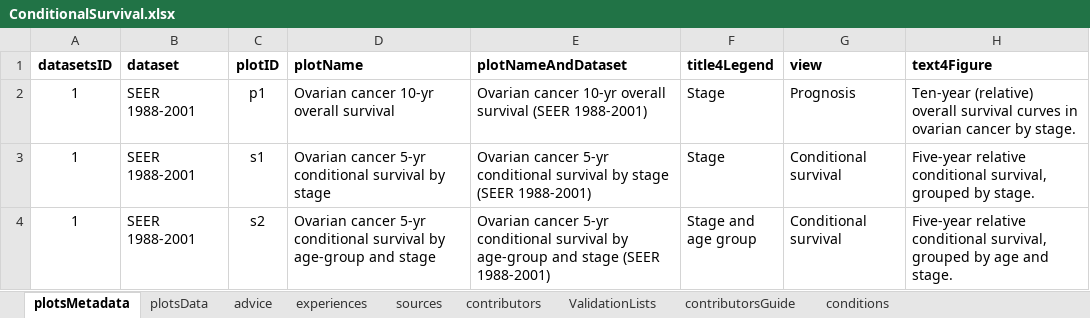
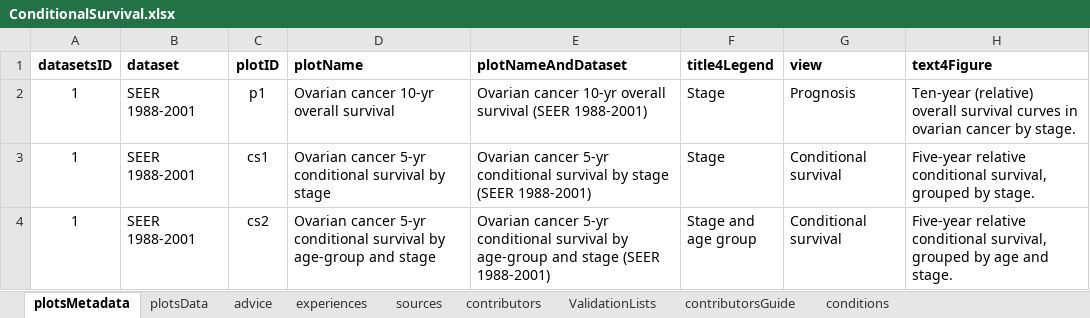
Before and after one commit to NIHRDECncl/R-tools, an Excel workbook: ShinyApps/Conditional survival/data/ConditionalSurvival.xlsx, sheet plotsMetadata, drawn as a sheet; only a part is shown; values as stored, in another font and other column widths than the file's, no borders; the diff names each change by its address in the sheet, - before the commit and + after, or states it on an @@ line.

```diff
--- a/ShinyApps/Conditional survival/data/ConditionalSurvival.xlsx (sheet plotsMetadata)
+++ b/ShinyApps/Conditional survival/data/ConditionalSurvival.xlsx (sheet plotsMetadata)
-C3 (plotID): s1
+C3 (plotID): cs1
-C4 (plotID): s2
+C4 (plotID): cs2
```
Also changed, not shown: sheet plotsData, formulas that keep their value, 3 other files.
